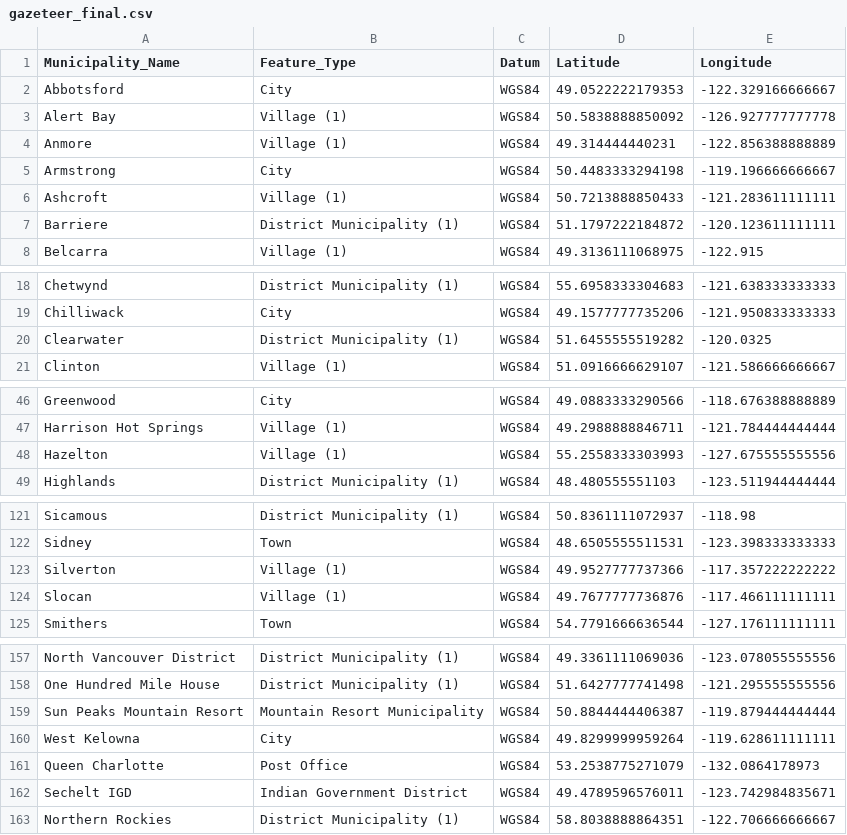
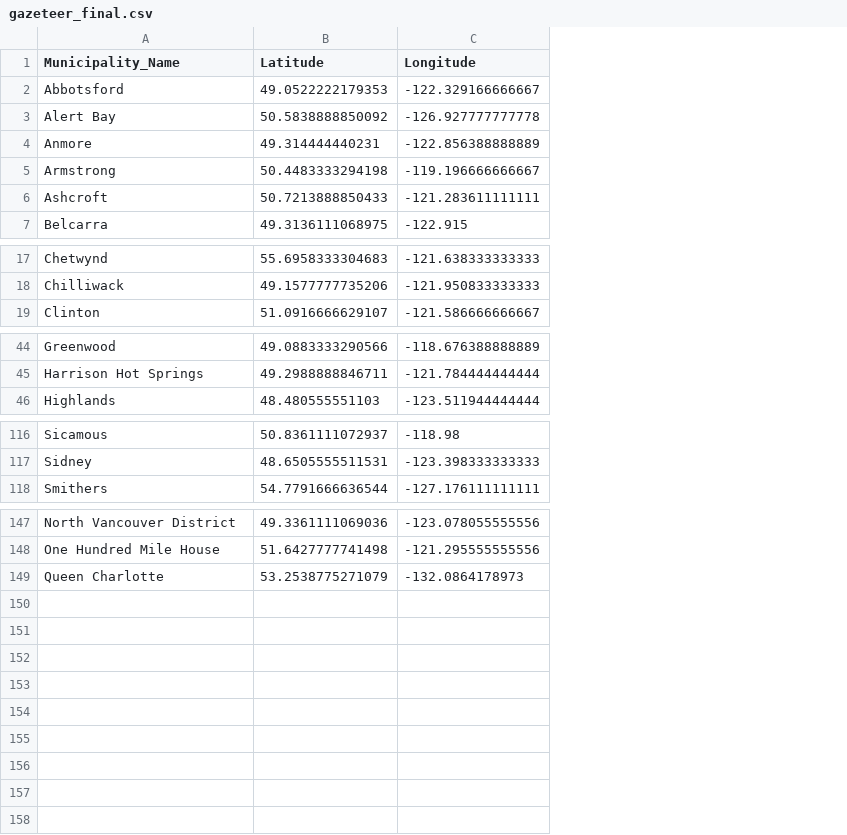
Before and after one commit to AloysioCamposDaPaz/ClusteringForTargetingPolicies, a CSV file: data/processed/gazeteer_final.csv, drawn as a sheet; only a part is shown, gaps mark what is left out; the diff covers the shown part only; the diff names each change by its address in the sheet, - before the commit and + after, or states it on an @@ line.

```diff
--- a/data/processed/gazeteer_final.csv
+++ b/data/processed/gazeteer_final.csv
-column B (Feature_Type), rows 2-6: City | Village (1) | Village (1) | City | Village (1); row 8: Village (1); rows 18-19: District Municipality (1) | City; row 21: Village (1); rows 46-47: City | Village (1); row 49: District Municipality (1); rows 121-122: District Municipality (1) | Town; row 125: Town; rows 157-158: District Municipality (1) | District Municipality (1); row 161: Post Office
-column C (Datum), rows 2-6: all WGS84; row 8: WGS84; rows 18-19: WGS84 | WGS84; row 21: WGS84; rows 46-47: WGS84 | WGS84; row 49: WGS84; rows 121-122: WGS84 | WGS84; row 125: WGS84; rows 157-158: WGS84 | WGS84; row 161: WGS84
-row 7: Barriere | District Municipality (1) | WGS84 | 51.1797222184872 | -120.123611111111
-row 20: Clearwater | District Municipality (1) | WGS84 | 51.6455555519282 | -120.0325
-row 48: Hazelton | Village (1) | WGS84 | 55.2558333303993 | -127.675555555556
-row 123: Silverton | Village (1) | WGS84 | 49.9527777737366 | -117.357222222222
-row 124: Slocan | Village (1) | WGS84 | 49.7677777736876 | -117.466111111111
-row 159: Sun Peaks Mountain Resort | Mountain Resort Municipality | WGS84 | 50.8844444406387 | -119.879444444444
-row 160: West Kelowna | City | WGS84 | 49.8299999959264 | -119.628611111111
-row 162: Sechelt IGD | Indian Government District | WGS84 | 49.4789596576011 | -123.742984835671
-row 163: Northern Rockies | District Municipality (1) | WGS84 | 58.8038888864351 | -122.706666666667
```
Also changed, not shown: 5 removed rows elsewhere in this file, data/processed/matched_cwb_2006.csv, data/processed/matched_cwb_2011.csv, 27 other files.
